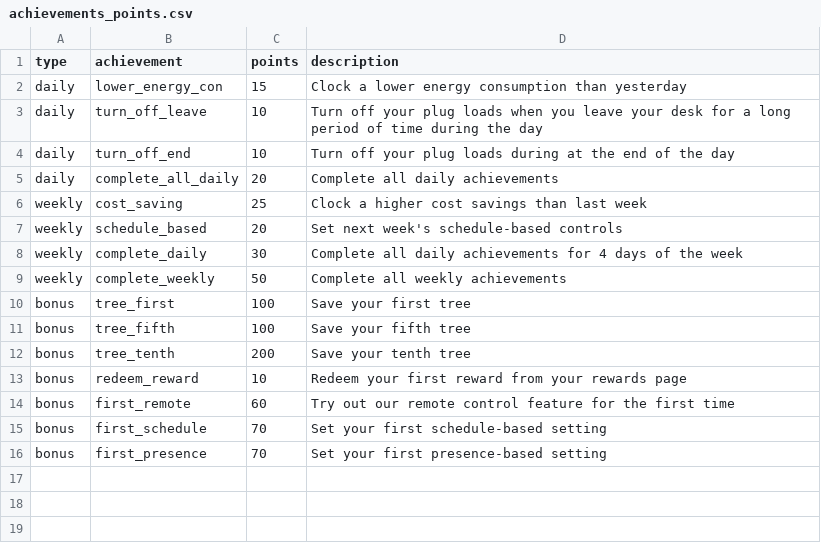
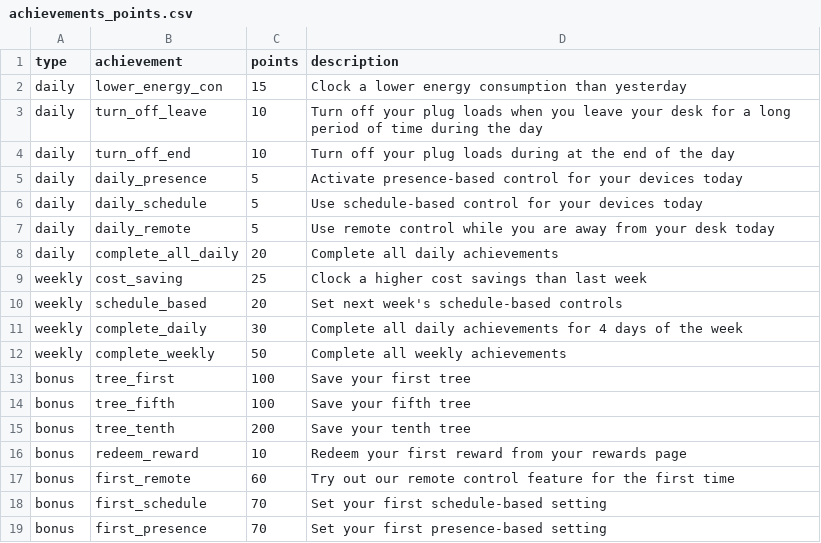
Before and after one commit to loocurse/db_updater, a CSV file: tables_csv/achievements_points.csv, drawn as a sheet; the diff names each change by its address in the sheet, - before the commit and + after, or states it on an @@ line.

Commit message:
added new achievements

```diff
--- a/tables_csv/achievements_points.csv
+++ b/tables_csv/achievements_points.csv
+row 5: daily | daily_presence | 5 | Activate presence-based control for your devices today
+row 6: daily | daily_schedule | 5 | Use schedule-based control for your devices today
+row 7: daily | daily_remote | 5 | Use remote control while you are away from your desk today
```
